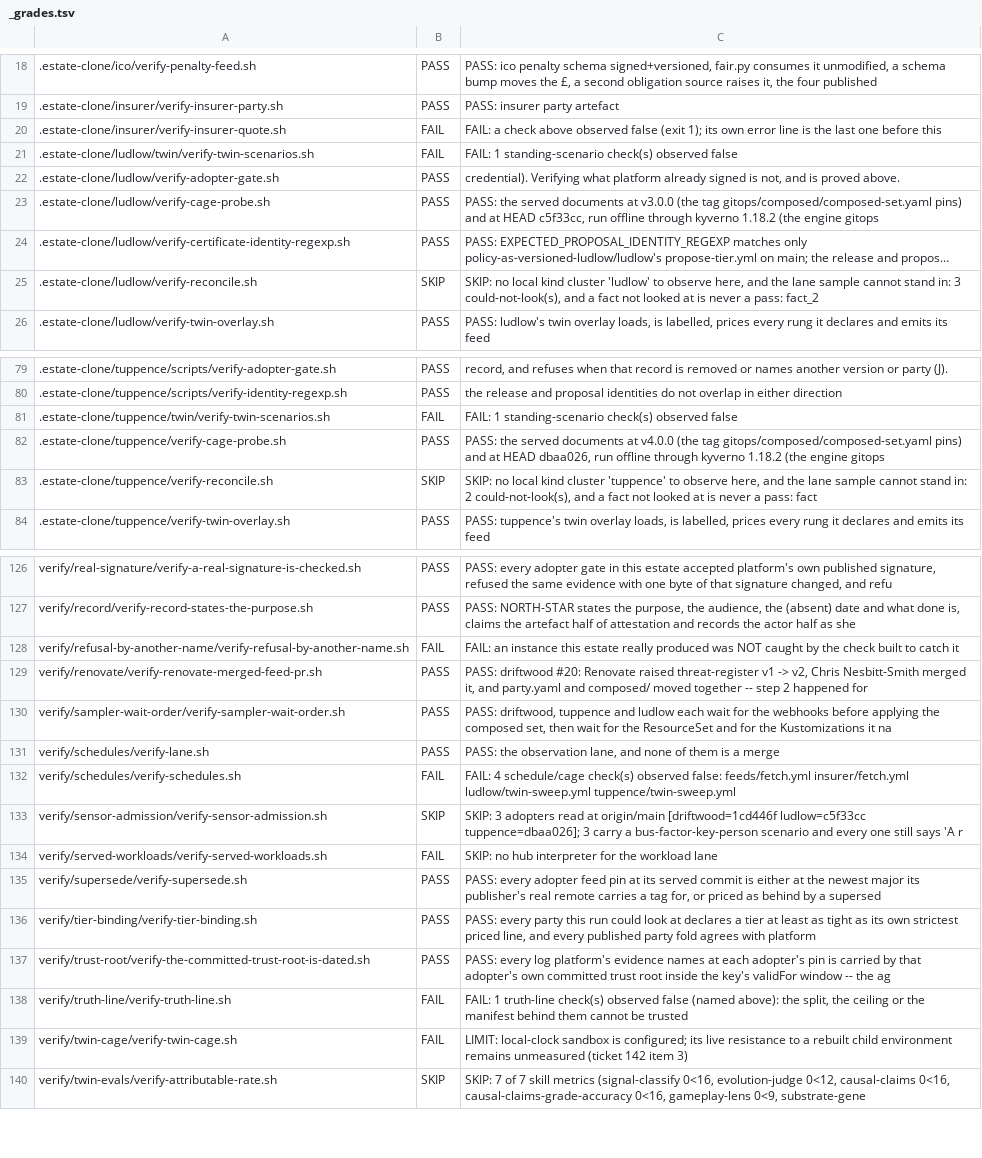
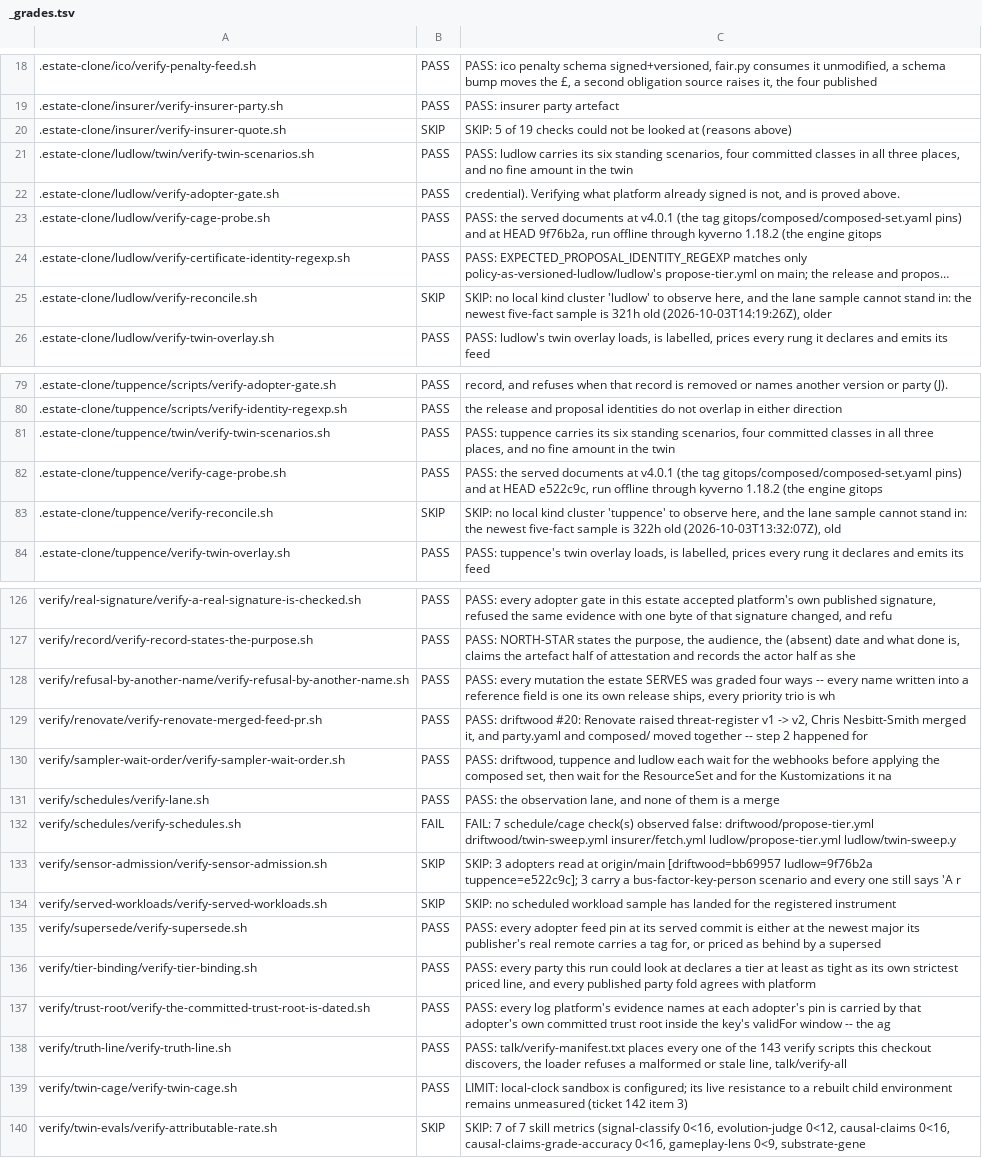
Before and after one commit to policy-as-versioned-flux/policy-as-versioned-flux, a TSV file: talk/captures/_grades.tsv, drawn as a sheet; only a part is shown, gaps mark what is left out; long unchanged cells end in …; the diff covers the shown part only; the diff names each change by its address in the sheet, - before the commit and + after, or states it on an @@ line.

Commit message:
truth: record run 403 [skip ci]

```diff
--- a/talk/captures/_grades.tsv
+++ b/talk/captures/_grades.tsv
-B20: FAIL
+B20: SKIP
-C20: FAIL: a check above observed false (exit 1); its own error line is the last one before this
+C20: SKIP: 5 of 19 checks could not be looked at (reasons above)
-B21: FAIL
+B21: PASS
-C21: FAIL: 1 standing-scenario check(s) observed false
+C21: PASS: ludlow carries its six standing scenarios, four committed classes in all three places, and no fine amount in the twin
-C23: …documents at v3.0.0 (the tag gitops/composed/composed-set.yaml pins) and at HEAD c5f33cc, run offline…
+C23: …documents at v4.0.1 (the tag gitops/composed/composed-set.yaml pins) and at HEAD 9f76b2a, run offline…
-C25: …stand in: 3 could-not-look(s), and a fact not looked at is never a pass: fact_2
+C25: …stand in: the newest five-fact sample is 321h old (2026-10-03T14:19:26Z), older
-B81: FAIL
+B81: PASS
-C81: FAIL: 1 standing-scenario check(s) observed false
+C81: PASS: tuppence carries its six standing scenarios, four committed classes in all three places, and no fine amount in the twin
-C82: …documents at v4.0.0 (the tag gitops/composed/composed-set.yaml pins) and at HEAD dbaa026, run offline…
+C82: …documents at v4.0.1 (the tag gitops/composed/composed-set.yaml pins) and at HEAD e522c9c, run offline…
-C83: …stand in: 2 could-not-look(s), and a fact not looked at is never a pass: fact
+C83: …stand in: the newest five-fact sample is 322h old (2026-10-03T13:32:07Z), old
-B128: FAIL
+B128: PASS
-C128: FAIL: an instance this estate really produced was NOT caught by the check built to catch it
+C128: PASS: every mutation the estate SERVES was graded four ways -- every name written into a reference field is one its own release ships, every priority trio is wh
-C132: FAIL: 4 schedule/cage check(s) observed false: feeds/fetch.yml insurer/fetch.yml ludlow/twin-sweep.yml tuppence/twin-sweep.yml
+C132: FAIL: 7 schedule/cage check(s) observed false: driftwood/propose-tier.yml driftwood/twin-sweep.yml insurer/fetch.yml ludlow/propose-tier.yml ludlow/twin-sweep.y
-C133: …at origin/main [driftwood=1cd446f ludlow=c5f33cc tuppence=dbaa026]; 3 carry…
+C133: …at origin/main [driftwood=bb69957 ludlow=9f76b2a tuppence=e522c9c]; 3 carry…
-B134: FAIL
+B134: SKIP
-C134: SKIP: no hub interpreter for the workload lane
+C134: SKIP: no scheduled workload sample has landed for the registered instrument
-B138:B139: FAIL
+B138:B139: PASS
-C138: FAIL: 1 truth-line check(s) observed false (named above): the split, the ceiling or the manifest behind them cannot be trusted
+C138: PASS: talk/verify-manifest.txt places every one of the 143 verify scripts this checkout discovers, the loader refuses a malformed or stale line, talk/verify-all
```
Also changed, not shown: 41 edited cells elsewhere in this file, 55 other files.
